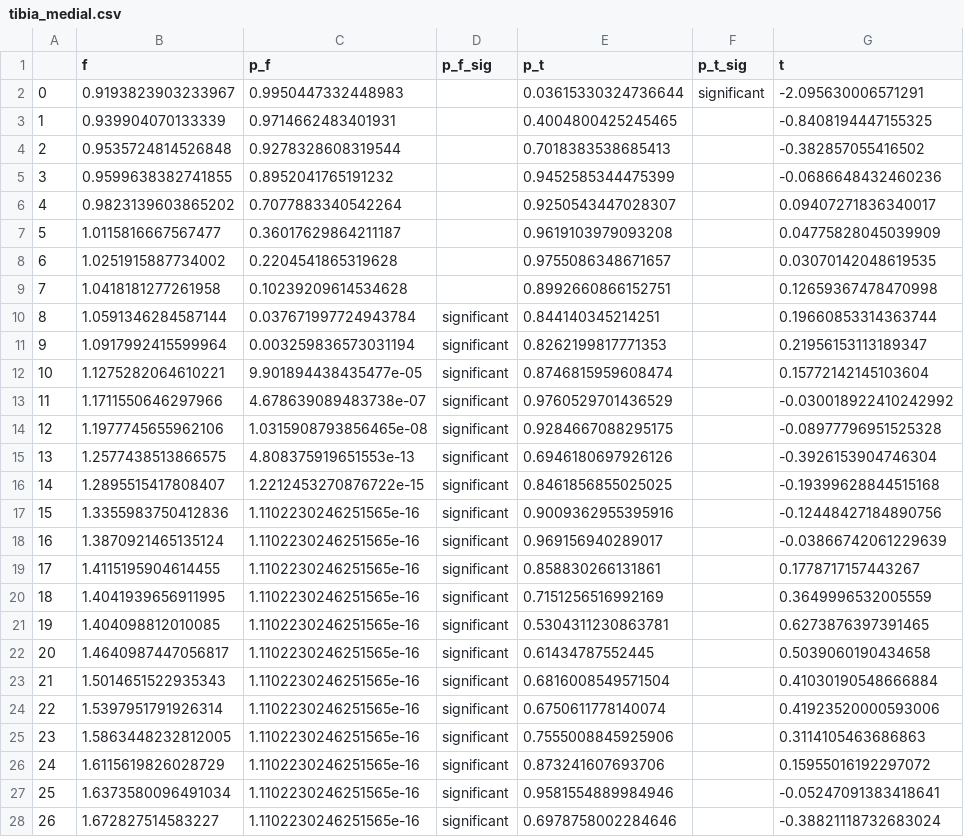
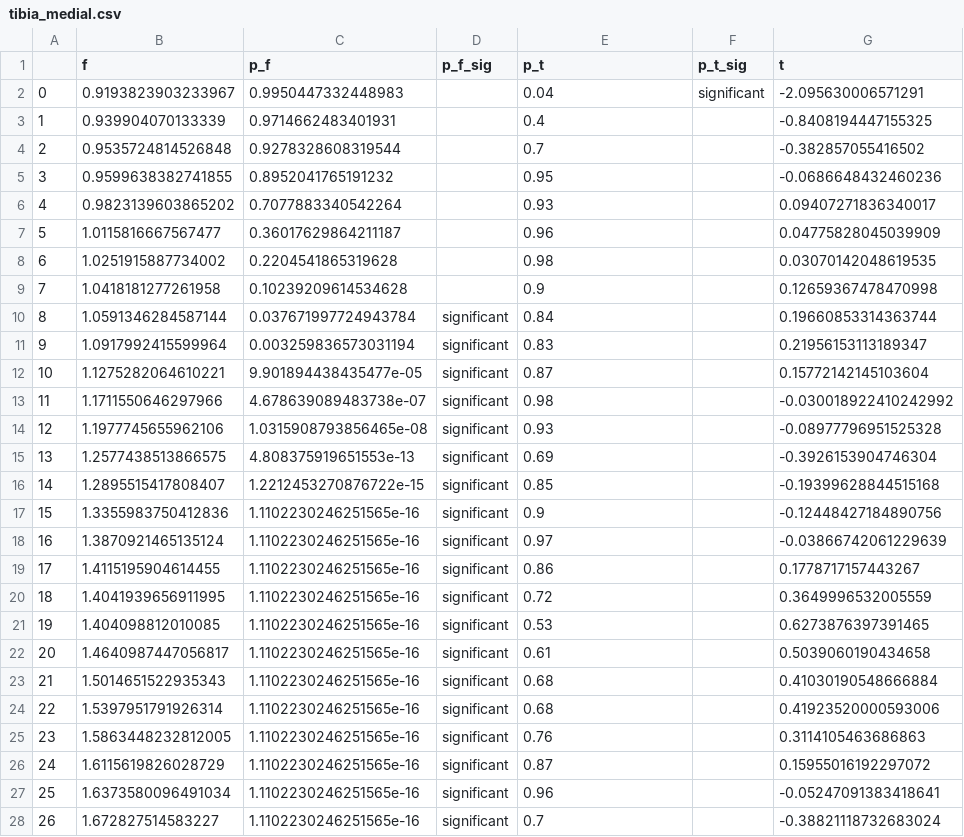
Before and after one commit to vkola-lab/ar2021, a CSV file: f_and_t_tests/tibia_medial.csv, drawn as a sheet; only a part is shown; the diff covers the shown part only.

Commit message:
printed p-value for in better format for paper

```diff
--- a/f_and_t_tests/tibia_medial.csv
+++ b/f_and_t_tests/tibia_medial.csv
@@ -1,28 +1,28 @@
 ,f,p_f,p_f_sig,p_t,p_t_sig,t
-0,0.9193823903233967,0.9950447332448983,,0.03615330324736644,significant,-2.095630006571291
-1,0.939904070133339,0.9714662483401931,,0.4004800425245465,,-0.8408194447155325
-2,0.9535724814526848,0.9278328608319544,,0.7018383538685413,,-0.382857055416502
-3,0.9599638382741855,0.8952041765191232,,0.9452585344475399,,-0.0686648432460236
-4,0.9823139603865202,0.7077883340542264,,0.9250543447028307,,0.09407271836340017
-5,1.0115816667567477,0.36017629864211187,,0.9619103979093208,,0.04775828045039909
-6,1.0251915887734002,0.2204541865319628,,0.9755086348671657,,0.03070142048619535
-7,1.0418181277261958,0.10239209614534628,,0.8992660866152751,,0.12659367478470998
-8,1.0591346284587144,0.037671997724943784,significant,0.844140345214251,,0.19660853314363744
-9,1.0917992415599964,0.003259836573031194,significant,0.8262199817771353,,0.21956153113189347
-10,1.1275282064610221,9.901894438435477e-05,significant,0.8746815959608474,,0.15772142145103604
-11,1.1711550646297966,4.678639089483738e-07,significant,0.9760529701436529,,-0.030018922410242992
-12,1.1977745655962106,1.0315908793856465e-08,significant,0.9284667088295175,,-0.08977796951525328
-13,1.2577438513866575,4.808375919651553e-13,significant,0.6946180697926126,,-0.3926153904746304
-14,1.2895515417808407,1.2212453270876722e-15,significant,0.8461856855025025,,-0.19399628844515168
-15,1.3355983750412836,1.1102230246251565e-16,significant,0.9009362955395916,,-0.12448427184890756
-16,1.3870921465135124,1.1102230246251565e-16,significant,0.969156940289017,,-0.03866742061229639
-17,1.4115195904614455,1.1102230246251565e-16,significant,0.858830266131861,,0.1778717157443267
-18,1.4041939656911995,1.1102230246251565e-16,significant,0.7151256516992169,,0.3649996532005559
-19,1.404098812010085,1.1102230246251565e-16,significant,0.5304311230863781,,0.6273876397391465
-20,1.4640987447056817,1.1102230246251565e-16,significant,0.61434787552445,,0.5039060190434658
-21,1.5014651522935343,1.1102230246251565e-16,significant,0.6816008549571504,,0.41030190548666884
-22,1.5397951791926314,1.1102230246251565e-16,significant,0.6750611778140074,,0.41923520000593006
-23,1.5863448232812005,1.1102230246251565e-16,significant,0.7555008845925906,,0.3114105463686863
-24,1.6115619826028729,1.1102230246251565e-16,significant,0.873241607693706,,0.15955016192297072
-25,1.6373580096491034,1.1102230246251565e-16,significant,0.9581554889984946,,-0.05247091383418641
-26,1.672827514583227,1.1102230246251565e-16,significant,0.6978758002284646,,-0.38821118732683024
+0,0.9193823903233967,0.9950447332448983,,0.04,significant,-2.095630006571291
+1,0.939904070133339,0.9714662483401931,,0.4,,-0.8408194447155325
+2,0.9535724814526848,0.9278328608319544,,0.7,,-0.382857055416502
+3,0.9599638382741855,0.8952041765191232,,0.95,,-0.0686648432460236
+4,0.9823139603865202,0.7077883340542264,,0.93,,0.09407271836340017
+5,1.0115816667567477,0.36017629864211187,,0.96,,0.04775828045039909
+6,1.0251915887734002,0.2204541865319628,,0.98,,0.03070142048619535
+7,1.0418181277261958,0.10239209614534628,,0.9,,0.12659367478470998
+8,1.0591346284587144,0.037671997724943784,significant,0.84,,0.19660853314363744
+9,1.0917992415599964,0.003259836573031194,significant,0.83,,0.21956153113189347
+10,1.1275282064610221,9.901894438435477e-05,significant,0.87,,0.15772142145103604
+11,1.1711550646297966,4.678639089483738e-07,significant,0.98,,-0.030018922410242992
+12,1.1977745655962106,1.0315908793856465e-08,significant,0.93,,-0.08977796951525328
+13,1.2577438513866575,4.808375919651553e-13,significant,0.69,,-0.3926153904746304
+14,1.2895515417808407,1.2212453270876722e-15,significant,0.85,,-0.19399628844515168
+15,1.3355983750412836,1.1102230246251565e-16,significant,0.9,,-0.12448427184890756
+16,1.3870921465135124,1.1102230246251565e-16,significant,0.97,,-0.03866742061229639
+17,1.4115195904614455,1.1102230246251565e-16,significant,0.86,,0.1778717157443267
+18,1.4041939656911995,1.1102230246251565e-16,significant,0.72,,0.3649996532005559
+19,1.404098812010085,1.1102230246251565e-16,significant,0.53,,0.6273876397391465
+20,1.4640987447056817,1.1102230246251565e-16,significant,0.61,,0.5039060190434658
+21,1.5014651522935343,1.1102230246251565e-16,significant,0.68,,0.41030190548666884
+22,1.5397951791926314,1.1102230246251565e-16,significant,0.68,,0.41923520000593006
+23,1.5863448232812005,1.1102230246251565e-16,significant,0.76,,0.3114105463686863
+24,1.6115619826028729,1.1102230246251565e-16,significant,0.87,,0.15955016192297072
+25,1.6373580096491034,1.1102230246251565e-16,significant,0.96,,-0.05247091383418641
+26,1.672827514583227,1.1102230246251565e-16,significant,0.7,,-0.38821118732683024
```
Also changed, not shown: 173 edited cells elsewhere in this file, f_and_t_tests/femur_lateral.csv, f_and_t_tests/femur_medial.csv, 5 other files.
